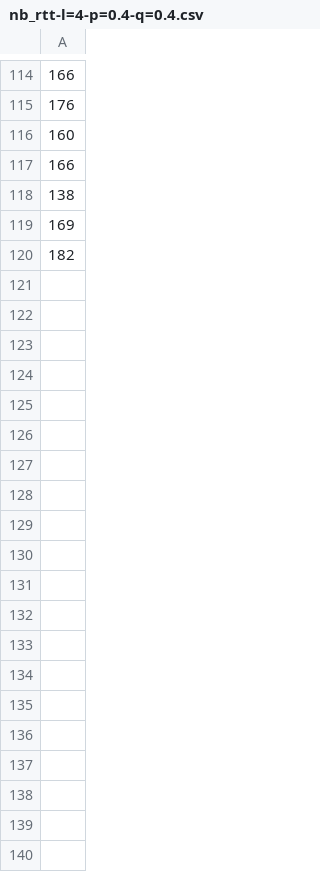
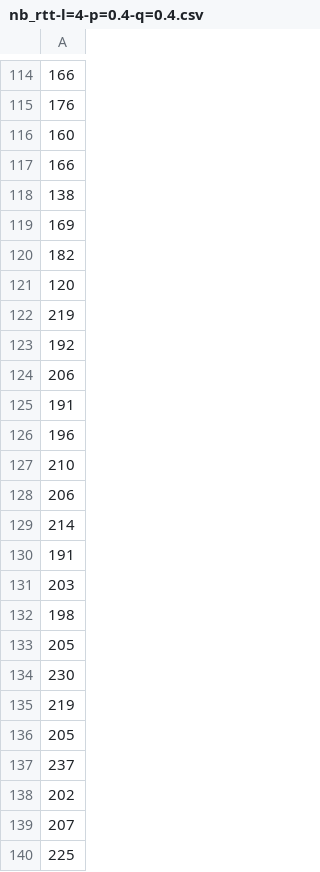
Before and after one commit to dgaeta/network_simulator, a CSV file: nb_rtt-l=4-p=0.4-q=0.4.csv, drawn as a sheet; only a part is shown, gaps mark what is left out; the diff covers the shown part only.

```diff
--- a/nb_rtt-l=4-p=0.4-q=0.4.csv
+++ b/nb_rtt-l=4-p=0.4-q=0.4.csv
@@ -120 +120,21 @@
 182
+120
+219
+192
+206
+191
+196
+210
+206
+214
+191
+203
+198
+205
+230
+219
+205
+237
+202
+207
+225
```
Also changed, not shown: 89 added rows elsewhere in this file, nb_rtt-l=4-p=0.4-q=0.2.csv, nb_rtt-l=4-p=0.4-q=0.6.csv, 12 other files.
